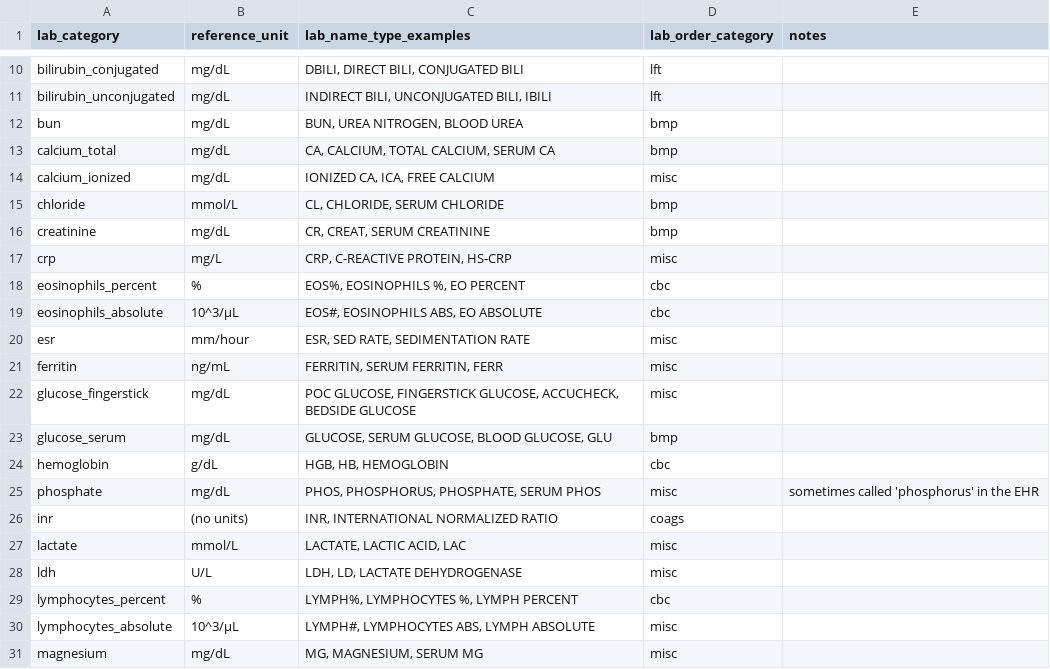
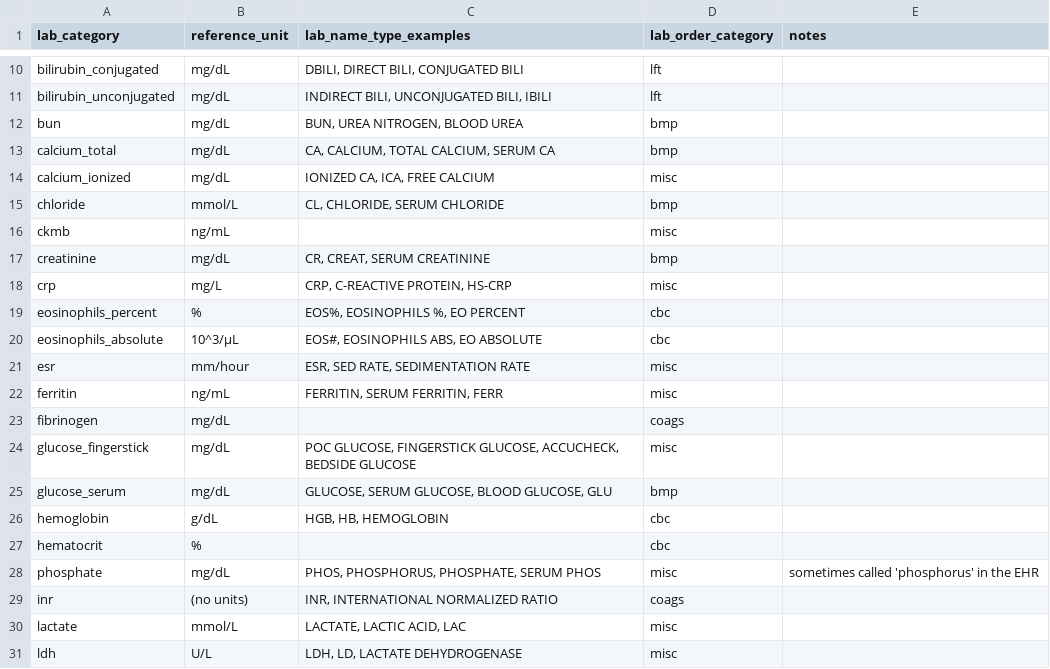
Before and after one commit to Common-Longitudinal-ICU-data-Format/CLIF, a CSV file: mCIDE/labs/clif_lab_categories.csv, drawn as a sheet; only a part is shown, gaps mark what is left out; the shorter side is filled out with more unchanged rows; the diff names each change by its address in the sheet, - before the commit and + after, or states it on an @@ line.

Commit message:
Add new lab categories and update existing ones

```diff
--- a/mCIDE/labs/clif_lab_categories.csv
+++ b/mCIDE/labs/clif_lab_categories.csv
+row 16: ckmb | ng/mL |  | misc
+row 23: fibrinogen | mg/dL |  | coags
+row 27: hematocrit | % |  | cbc
```
